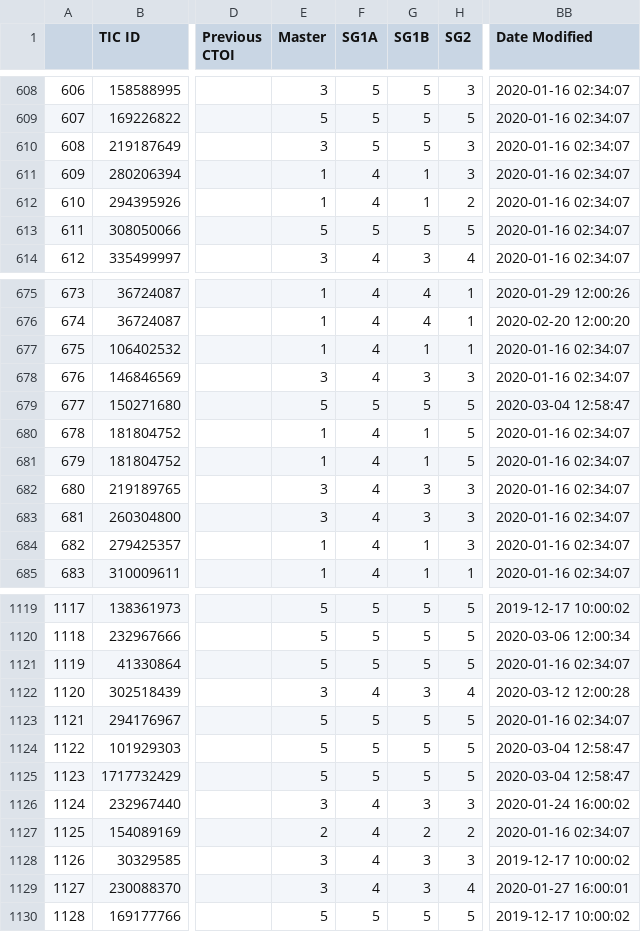
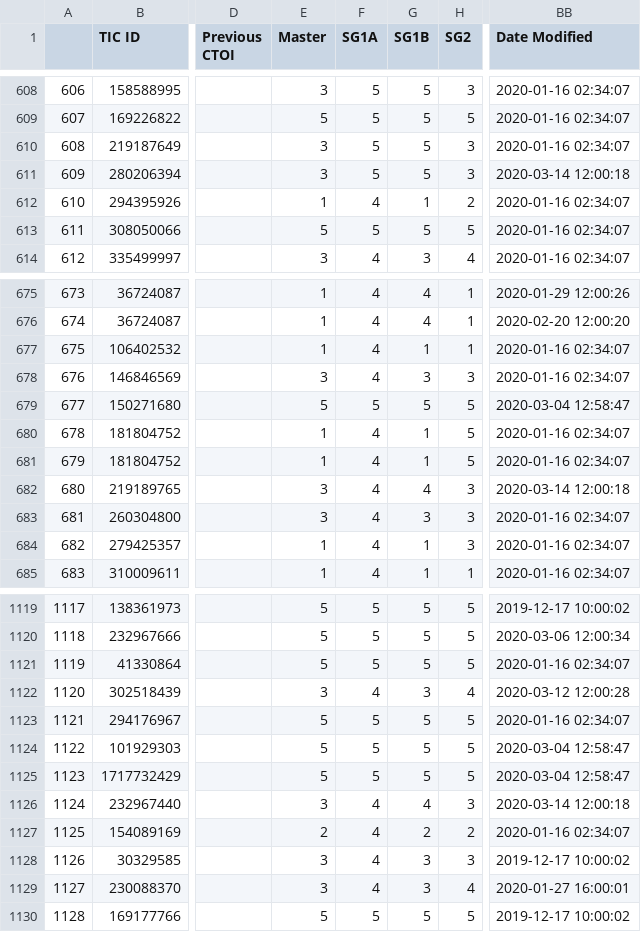
Before and after one commit to elisaquintana/exoplots, a CSV file: data/tess-candidates.csv, drawn as a sheet; only a part is shown, gaps mark what is left out; the diff names each change by its address in the sheet, - before the commit and + after, or states it on an @@ line.

```diff
--- a/data/tess-candidates.csv
+++ b/data/tess-candidates.csv
-E611 (Master): 1
+E611 (Master): 3
-F611 (SG1A): 4
+F611 (SG1A): 5
-G611 (SG1B): 1
+G611 (SG1B): 5
-BB611 (Date Modified): 2020-01-16 02:34:07
+BB611 (Date Modified): 2020-03-14 12:00:18
-G682 (SG1B): 3
+G682 (SG1B): 4
-BB682 (Date Modified): 2020-01-16 02:34:07
+BB682 (Date Modified): 2020-03-14 12:00:18
-G1126 (SG1B): 3
+G1126 (SG1B): 4
-BB1126 (Date Modified): 2020-01-24 16:00:02
+BB1126 (Date Modified): 2020-03-14 12:00:18
```
Also changed, not shown: 7 other files.
